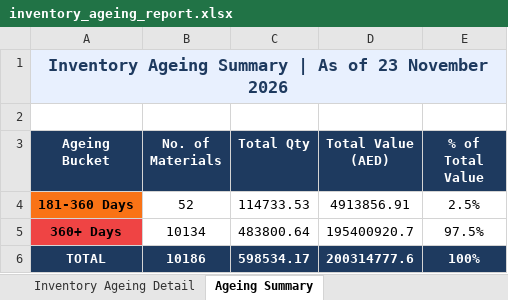
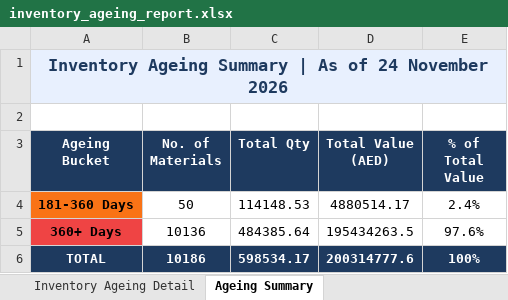
Before and after one commit to uplabdh13-lgtm/sap-dashboards, an Excel workbook: inventory_ageing_report.xlsx, sheet Ageing Summary, drawn as a sheet; values as stored, in another font and other column widths than the file's, no borders; charts and pictures not drawn; the diff names each change by its address in the sheet, - before the commit and + after, or states it on an @@ line.

```diff
--- a/inventory_ageing_report.xlsx (sheet Ageing Summary)
+++ b/inventory_ageing_report.xlsx (sheet Ageing Summary)
-A1 (Ageing Bucket): …As of 23 November 2026
+A1 (Ageing Bucket): …As of 24 November 2026
-B4 (No. of Materials): 52
+B4 (No. of Materials): 50
-C4 (Total Qty): 114733.53
+C4 (Total Qty): 114148.53
-D4 (Total Value (AED)): 4913856.91
+D4 (Total Value (AED)): 4880514.17
-E4 (% of Total Value): 2.5%
+E4 (% of Total Value): 2.4%
-B5 (No. of Materials): 10134
+B5 (No. of Materials): 10136
-C5 (Total Qty): 483800.64
+C5 (Total Qty): 484385.64
-D5 (Total Value (AED)): 195400920.7
+D5 (Total Value (AED)): 195434263.5
-E5 (% of Total Value): 97.5%
+E5 (% of Total Value): 97.6%
```
Also changed, not shown: sheet Inventory Ageing Detail, 1 other file.
